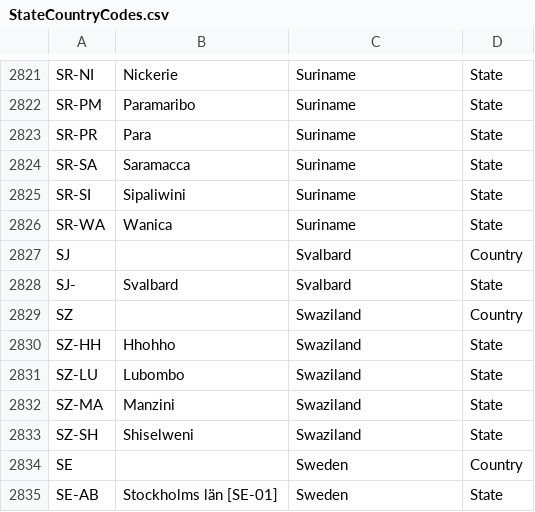
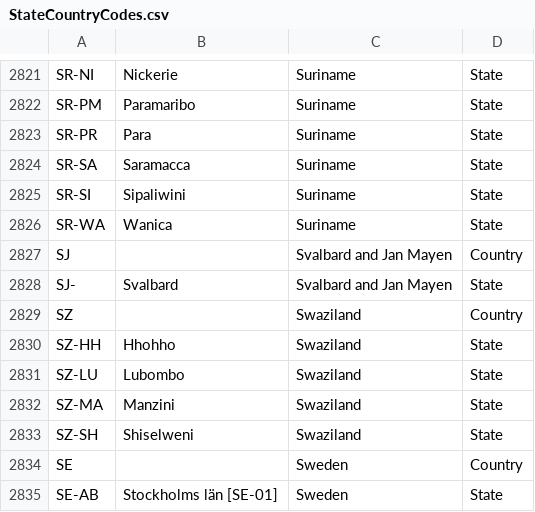
Before and after one commit to christofmuc/lightroombirding, a CSV file: lightroomBirding.lrdevplugin/StateCountryCodes.csv, drawn as a sheet; only a part is shown, gaps mark what is left out.

Commit message:
Fixed name of Svalbard to be Svalbard and Jan Mayen, as it is returned by the Google Reverse Geocoding Added option in eBird export to select whether the file name of the photo should go into the species' comment Allowed one photo to contain more than one bird species by using comma separated lists Much more robust UI (plus actual feedback) when searching the keywords for species names

```diff
--- a/lightroomBirding.lrdevplugin/StateCountryCodes.csv
+++ b/lightroomBirding.lrdevplugin/StateCountryCodes.csv
@@ -2826,4 +2826,4 @@
 "SR-WA","Wanica","Suriname","State"
-"SJ",,"Svalbard","Country"
-"SJ-","Svalbard","Svalbard","State"
+"SJ",,"Svalbard and Jan Mayen","Country"
+"SJ-","Svalbard","Svalbard and Jan Mayen","State"
 "SZ",,"Swaziland","Country"
```
Also changed, not shown: 3 other files.
